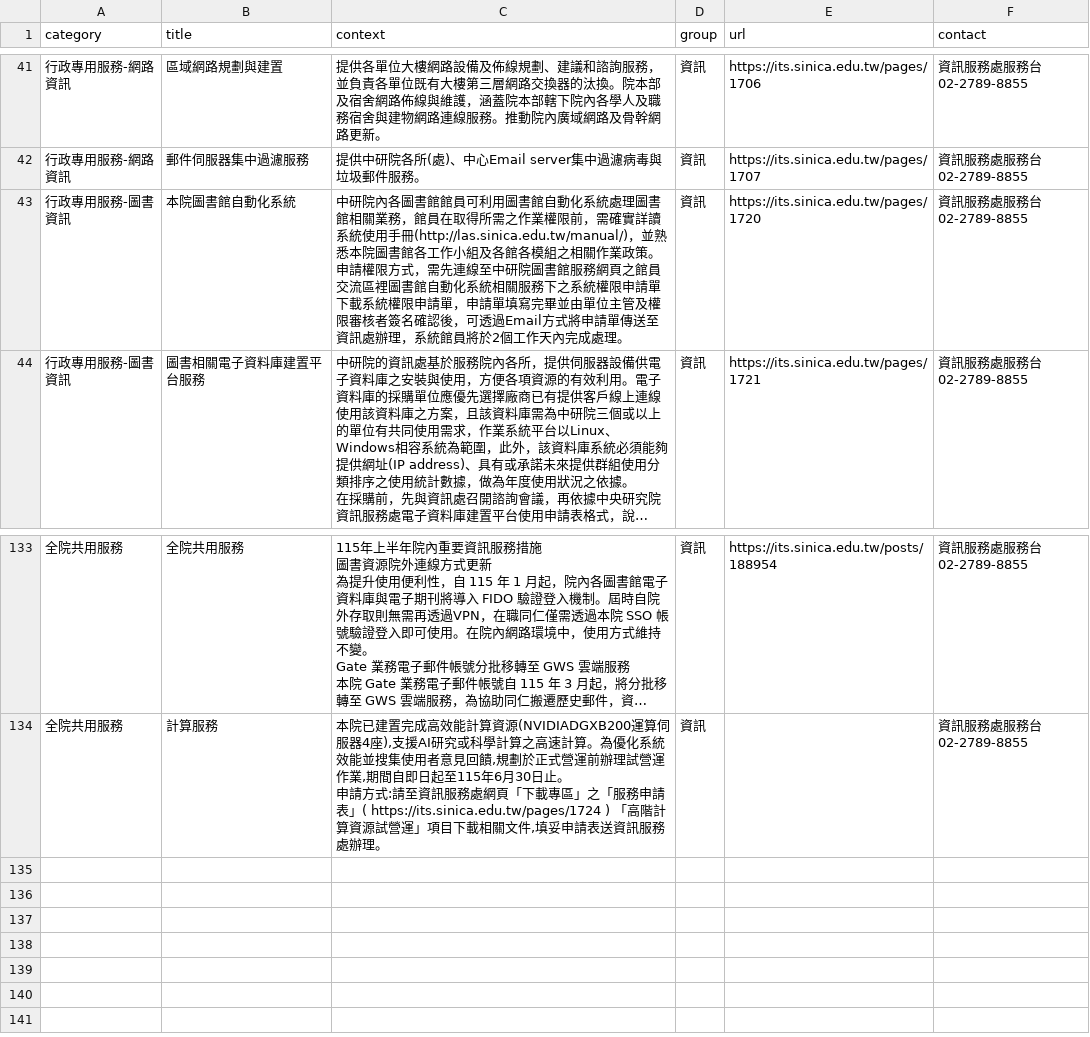
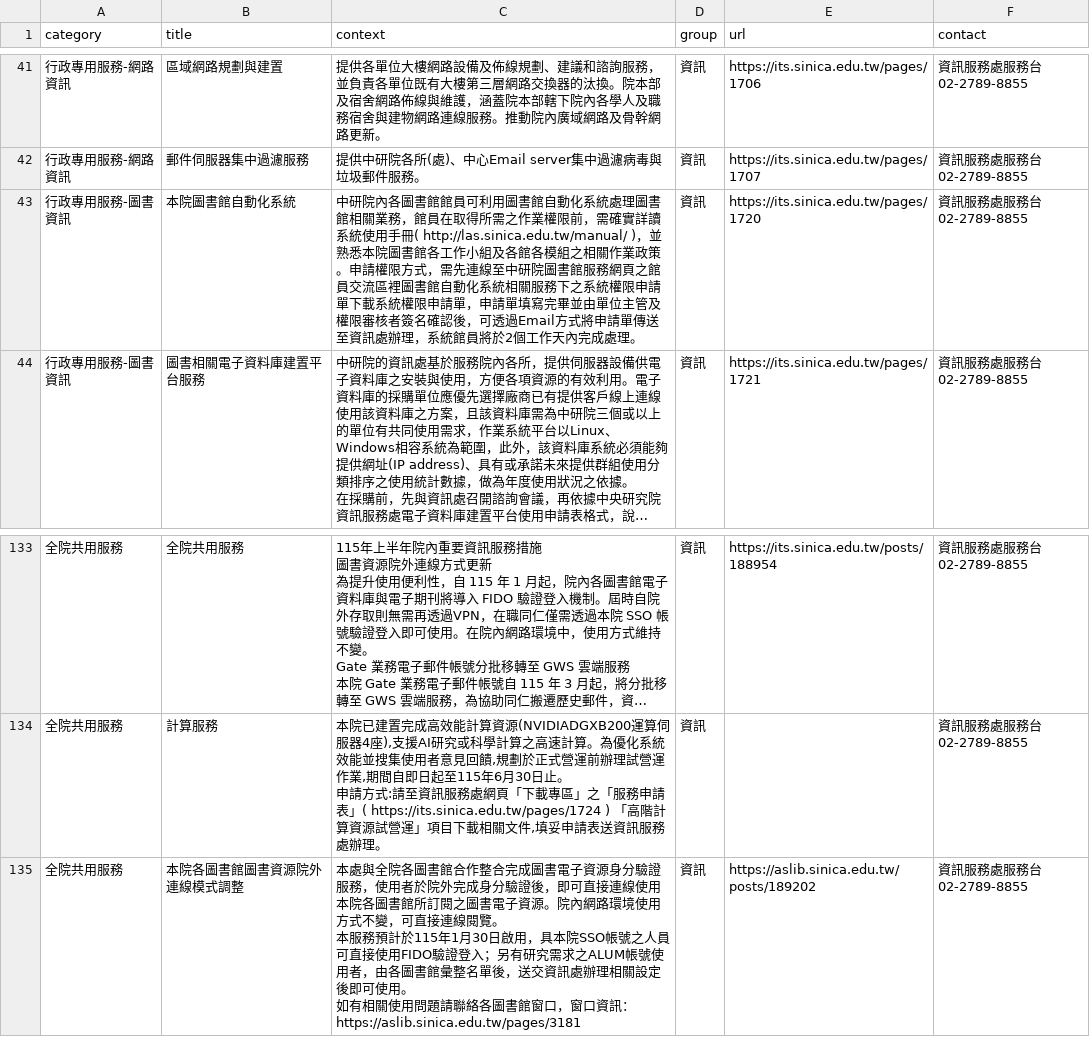
Before and after one commit to chungdaw/AS-FAQ-PREVIEW, a CSV file: source/AS-ITS.csv, drawn as a sheet; only a part is shown, gaps mark what is left out; long unchanged cells end in …; ↵ is a line break in a cell; the diff names each change by its address in the sheet, - before the commit and + after, or states it on an @@ line.

```diff
--- a/source/AS-ITS.csv
+++ b/source/AS-ITS.csv
-C43 (context): …使用手冊(http://las.sinica.edu.tw/manual/)，並熟悉…
+C43 (context): …使用手冊( http://las.sinica.edu.tw/manual/ )，並熟悉…
+row 135: 全院共用服務 | 本院各圖書館圖書資源院外連線模式調整 | 本處與全院各圖書館合作整合完成圖書電子資源身分驗證服務，使用者於院外完成身分驗證後，即可直接連線使用本院各圖書館所訂閱之圖書電子資源。院內網路環境使用方式不變，可直接連線閱覽。 ↵ 本服務預計於115年1月30日啟用，具本院SSO帳號之人員可直接使用FIDO驗證登入；另有研究需求之ALUM帳號使用者，由各圖書館彙整名單後，送交資訊處辦理相關設定後即可使用。 ↵ 如有相關使用問題請聯絡各圖書館窗口，窗口資訊：https://aslib.sinica.edu.tw/pages/3181 | 資訊 | https://aslib.sinica.edu.tw/posts/189202 | 資訊服務處服務台 02-2789-8855
```
Also changed, not shown: 1 other file.
